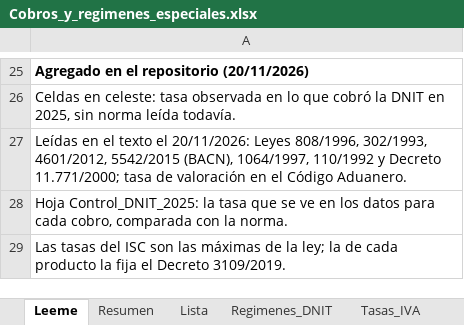
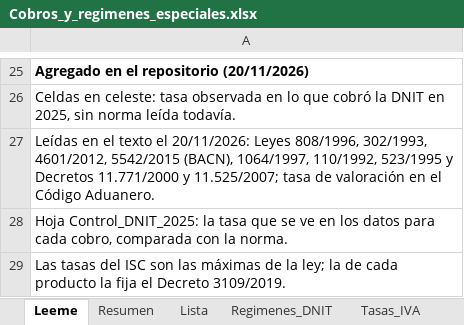
Before and after one commit to silvia-mov/comercio-exterior-paraguay-acuerdos, an Excel workbook: regimenes_tributos/Cobros_y_regimenes_especiales.xlsx, sheet Leeme, drawn as a sheet; only a part is shown, gaps mark what is left out; values as stored, in another font and other column widths than the file's, no borders; the diff names each change by its address in the sheet, - before the commit and + after, or states it on an @@ line.

```diff
--- a/regimenes_tributos/Cobros_y_regimenes_especiales.xlsx (sheet Leeme)
+++ b/regimenes_tributos/Cobros_y_regimenes_especiales.xlsx (sheet Leeme)
-A27: …(BACN), 1064/1997, 110/1992 y Decreto 11.771/2000; tasa de…
+A27: …(BACN), 1064/1997, 110/1992, 523/1995 y Decretos 11.771/2000 y 11.525/2007; tasa de…
```
Also changed, not shown: sheet Lista, 4 other files.
